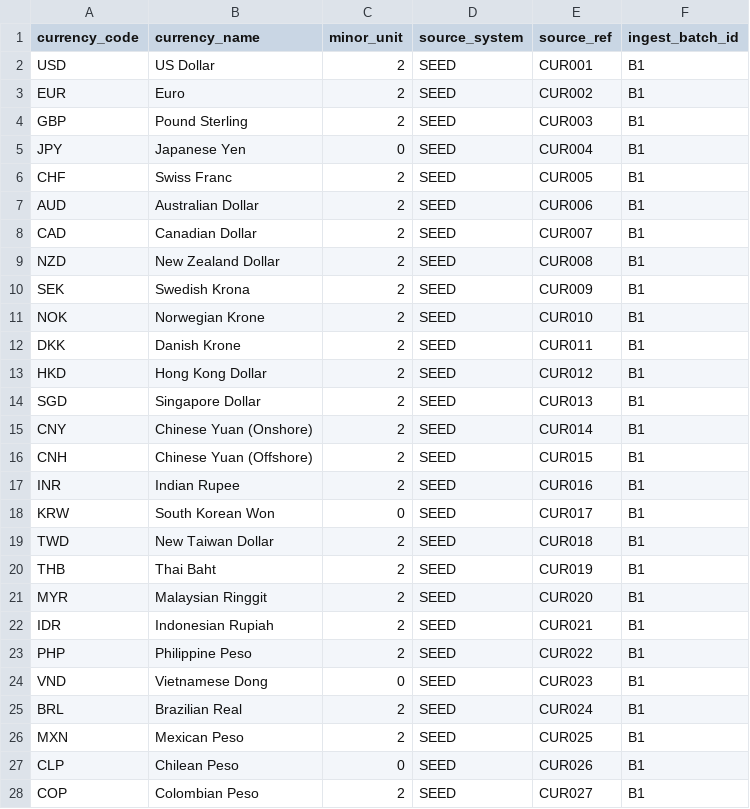
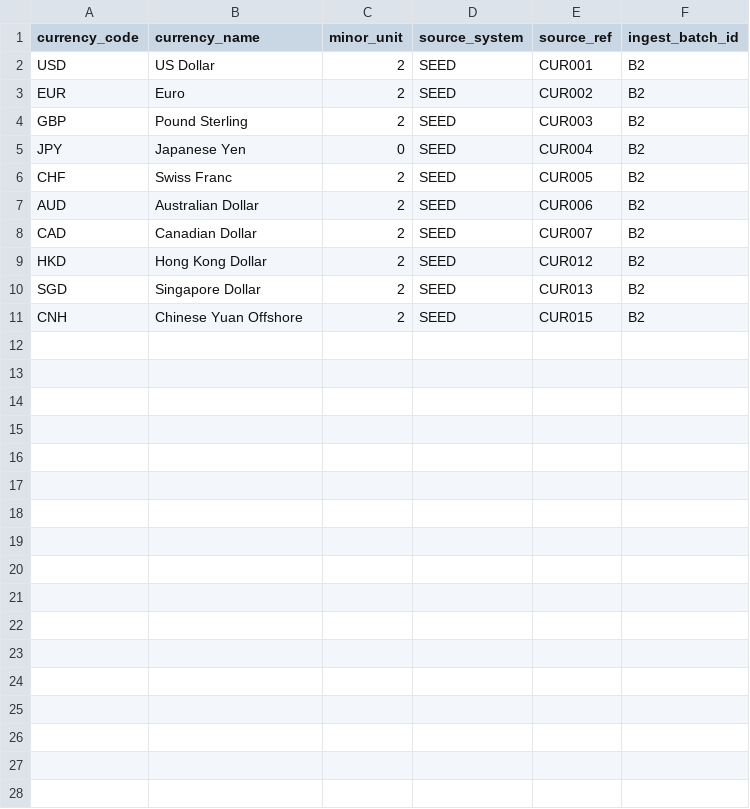
Before and after one commit to kartikm76/middleoffice-ibor, a CSV file: db/data/stg_currency.csv, drawn as a sheet; only a part is shown; the diff covers the shown part only.

```diff
--- a/db/data/stg_currency.csv
+++ b/db/data/stg_currency.csv
@@ -1,28 +1,11 @@
 currency_code,currency_name,minor_unit,source_system,source_ref,ingest_batch_id
-USD,US Dollar,2,SEED,CUR001,B1
-EUR,Euro,2,SEED,CUR002,B1
-GBP,Pound Sterling,2,SEED,CUR003,B1
-JPY,Japanese Yen,0,SEED,CUR004,B1
-CHF,Swiss Franc,2,SEED,CUR005,B1
-AUD,Australian Dollar,2,SEED,CUR006,B1
-CAD,Canadian Dollar,2,SEED,CUR007,B1
-NZD,New Zealand Dollar,2,SEED,CUR008,B1
-SEK,Swedish Krona,2,SEED,CUR009,B1
-NOK,Norwegian Krone,2,SEED,CUR010,B1
-DKK,Danish Krone,2,SEED,CUR011,B1
-HKD,Hong Kong Dollar,2,SEED,CUR012,B1
-SGD,Singapore Dollar,2,SEED,CUR013,B1
-CNY,Chinese Yuan (Onshore),2,SEED,CUR014,B1
-CNH,Chinese Yuan (Offshore),2,SEED,CUR015,B1
-INR,Indian Rupee,2,SEED,CUR016,B1
-KRW,South Korean Won,0,SEED,CUR017,B1
-TWD,New Taiwan Dollar,2,SEED,CUR018,B1
-THB,Thai Baht,2,SEED,CUR019,B1
-MYR,Malaysian Ringgit,2,SEED,CUR020,B1
-IDR,Indonesian Rupiah,2,SEED,CUR021,B1
-PHP,Philippine Peso,2,SEED,CUR022,B1
-VND,Vietnamese Dong,0,SEED,CUR023,B1
-BRL,Brazilian Real,2,SEED,CUR024,B1
-MXN,Mexican Peso,2,SEED,CUR025,B1
-CLP,Chilean Peso,0,SEED,CUR026,B1
-COP,Colombian Peso,2,SEED,CUR027,B1
+USD,US Dollar,2,SEED,CUR001,B2
+EUR,Euro,2,SEED,CUR002,B2
+GBP,Pound Sterling,2,SEED,CUR003,B2
+JPY,Japanese Yen,0,SEED,CUR004,B2
+CHF,Swiss Franc,2,SEED,CUR005,B2
+AUD,Australian Dollar,2,SEED,CUR006,B2
+CAD,Canadian Dollar,2,SEED,CUR007,B2
+HKD,Hong Kong Dollar,2,SEED,CUR012,B2
+SGD,Singapore Dollar,2,SEED,CUR013,B2
+CNH,Chinese Yuan Offshore,2,SEED,CUR015,B2
```
Also changed, not shown: 14 removed rows elsewhere in this file, db/data/stg_corporate_action_applied.csv, db/data/stg_instrument_bond.csv, 35 other files.
